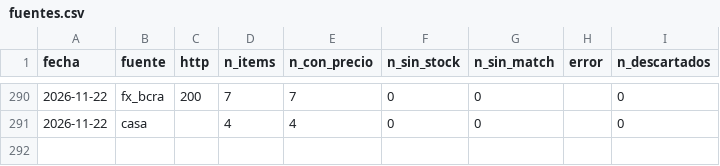
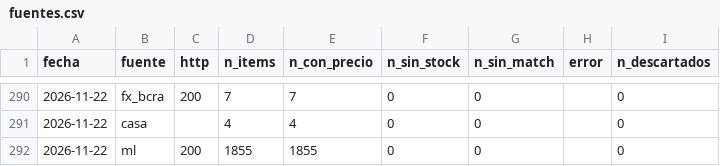
Before and after one commit to noguerafran-alt/LUBRICANTES, a CSV file: data/fuentes.csv, drawn as a sheet; only a part is shown, gaps mark what is left out; the diff names each change by its address in the sheet, - before the commit and + after, or states it on an @@ line.

```diff
--- a/data/fuentes.csv
+++ b/data/fuentes.csv
+row 292: 2026-11-22 | ml | 200 | 1855 | 1855 | 0 | 0 |  | 0
```
Also changed, not shown: 1 other file.
